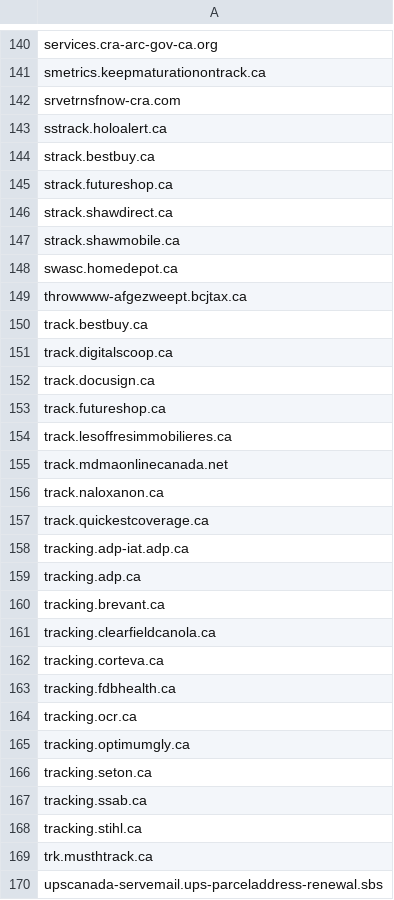
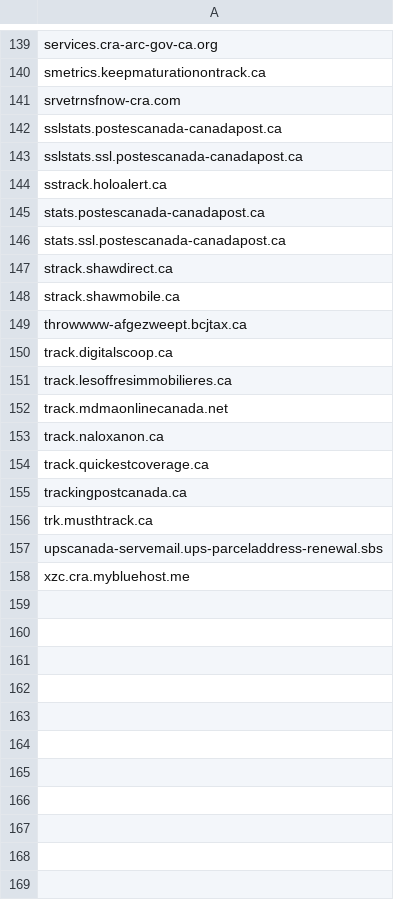
Before and after one commit to Phishcan/phishcan-data, a CSV file: api/government/comprehensive_government_phishing_domains.csv, drawn as a sheet; only a part is shown, gaps mark what is left out; the shorter side is filled out with more unchanged rows; the diff covers the shown part only.

```diff
--- a/api/government/comprehensive_government_phishing_domains.csv
+++ b/api/government/comprehensive_government_phishing_domains.csv
@@ -142,13 +141,11 @@ smetrics.keepmaturationontrack.ca
 srvetrnsfnow-cra.com
+sslstats.postescanada-canadapost.ca
+sslstats.ssl.postescanada-canadapost.ca
 sstrack.holoalert.ca
-strack.bestbuy.ca
-strack.futureshop.ca
+stats.postescanada-canadapost.ca
+stats.ssl.postescanada-canadapost.ca
 strack.shawdirect.ca
 strack.shawmobile.ca
-swasc.homedepot.ca
 throwwww-afgezweept.bcjtax.ca
-track.bestbuy.ca
 track.digitalscoop.ca
-track.docusign.ca
-track.futureshop.ca
 track.lesoffresimmobilieres.ca
@@ -157,13 +154,3 @@ track.naloxanon.ca
 track.quickestcoverage.ca
-tracking.adp-iat.adp.ca
-tracking.adp.ca
-tracking.brevant.ca
-tracking.clearfieldcanola.ca
-tracking.corteva.ca
-tracking.fdbhealth.ca
-tracking.ocr.ca
-tracking.optimumgly.ca
-tracking.seton.ca
-tracking.ssab.ca
-tracking.stihl.ca
+trackingpostcanada.ca
 trk.musthtrack.ca
```
Also changed, not shown: 2 removed rows and 1 edited cell elsewhere in this file, api/banking/comprehensive_banking_phishing_domains.csv, api/utilities/comprehensive_utilities_phishing_domains.csv, 11 other files.
